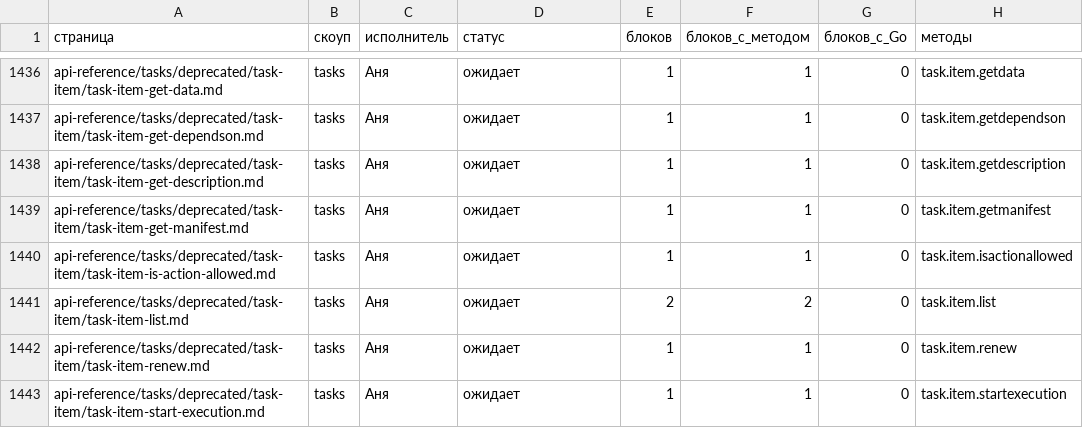
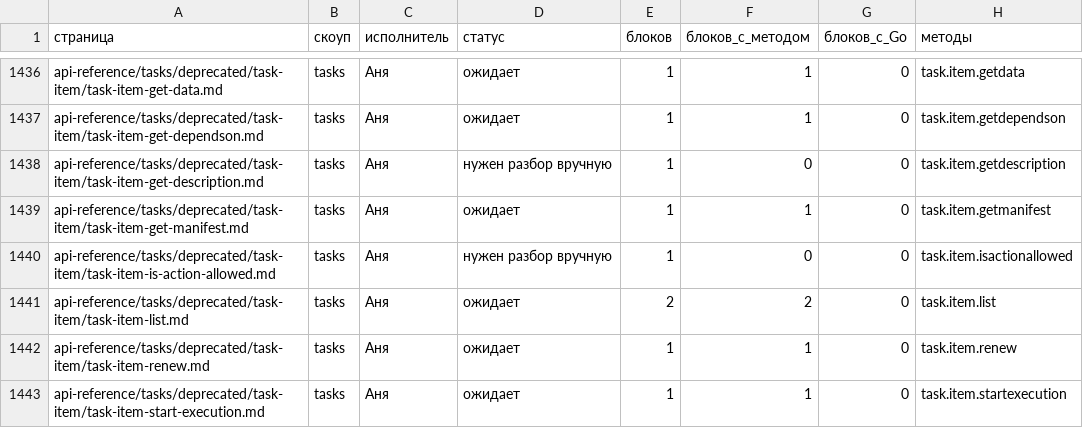
Before and after one commit to bitrix-tools/b24-rest-docs, a CSV file: _go-tabs-manifest/pages.csv, drawn as a sheet; only a part is shown, gaps mark what is left out; the diff covers the shown part only.

```diff
--- a/_go-tabs-manifest/pages.csv
+++ b/_go-tabs-manifest/pages.csv
@@ -1437,5 +1437,5 @@ api-reference/tasks/deprecated/task-item/task-item-get-data.md,tasks,Аня,ож
 api-reference/tasks/deprecated/task-item/task-item-get-dependson.md,tasks,Аня,ожидает,1,1,0,task.item.getdependson
-api-reference/tasks/deprecated/task-item/task-item-get-description.md,tasks,Аня,ожидает,1,1,0,task.item.getdescription
+api-reference/tasks/deprecated/task-item/task-item-get-description.md,tasks,Аня,нужен разбор вручную,1,0,0,task.item.getdescription
 api-reference/tasks/deprecated/task-item/task-item-get-manifest.md,tasks,Аня,ожидает,1,1,0,task.item.getmanifest
-api-reference/tasks/deprecated/task-item/task-item-is-action-allowed.md,tasks,Аня,ожидает,1,1,0,task.item.isactionallowed
+api-reference/tasks/deprecated/task-item/task-item-is-action-allowed.md,tasks,Аня,нужен разбор вручную,1,0,0,task.item.isactionallowed
 api-reference/tasks/deprecated/task-item/task-item-list.md,tasks,Аня,ожидает,2,2,0,task.item.list
```
Also changed, not shown: 77 edited cells elsewhere in this file, 2 other files.
